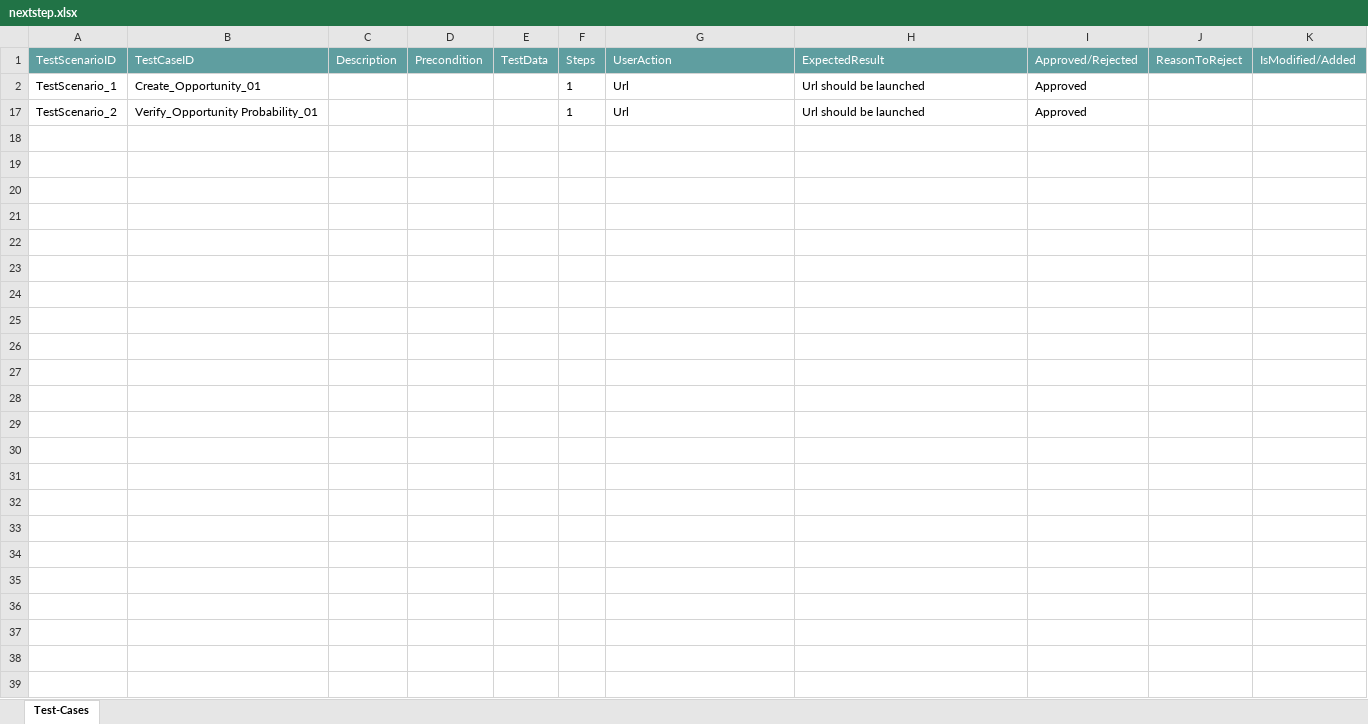
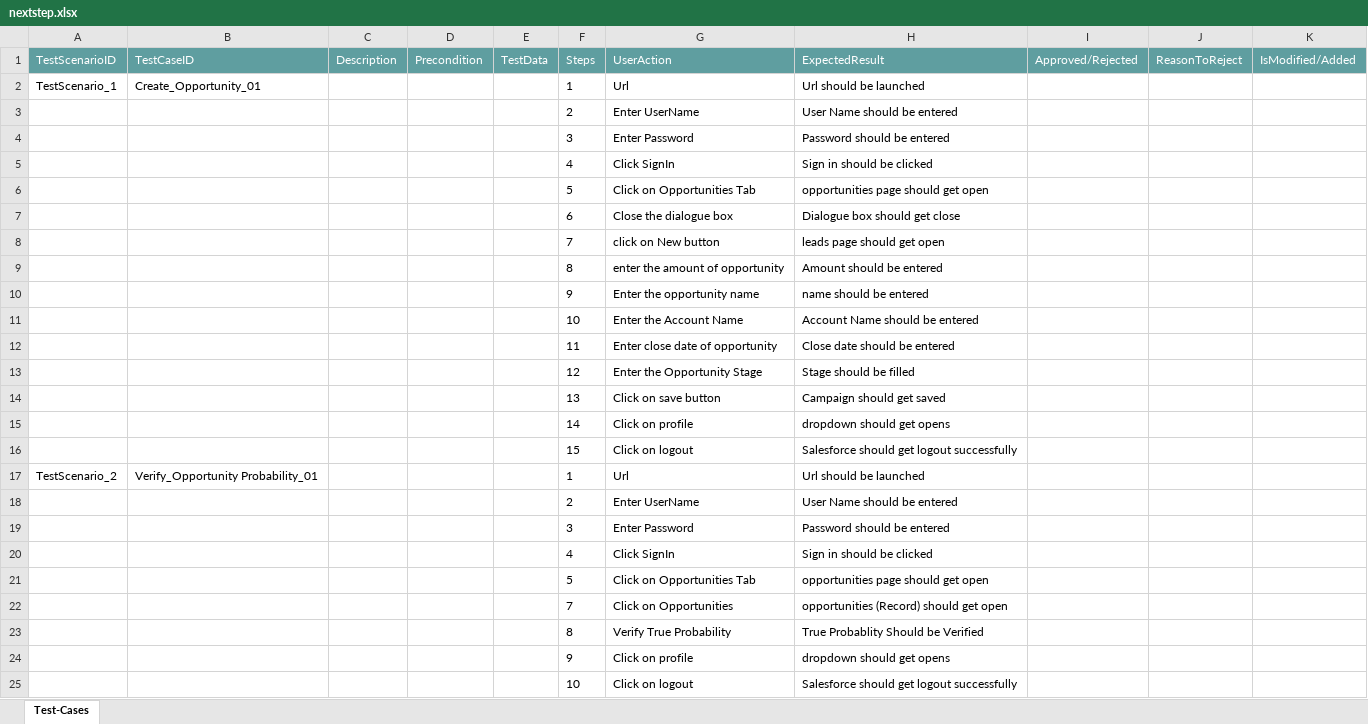
Before and after one commit to ShaikMohamedIrfan/opportunity, an Excel workbook: nextstep.xlsx, sheet Test-Cases, drawn as a sheet; values as stored, in another font and other column widths than the file's, no borders; table styles not drawn; the diff names each change by its address in the sheet, - before the commit and + after, or states it on an @@ line.

Commit message:
Initial Commit for Verification of Test cases

```diff
--- a/nextstep.xlsx (sheet Test-Cases)
+++ b/nextstep.xlsx (sheet Test-Cases)
-I2 (Approved/Rejected): Approved
+I2 (Approved/Rejected): (empty)
@@ row 3 unhidden:  |  |  |  |  | 2 | Enter UserName | User Name should be entered @@
@@ row 4 unhidden:  |  |  |  |  | 3 | Enter Password | Password should be entered @@
@@ row 5 unhidden:  |  |  |  |  | 4 | Click SignIn | Sign in should be clicked @@
@@ row 6 unhidden:  |  |  |  |  | 5 | Click on Opportunities Tab | opportunities page should get open @@
@@ row 7 unhidden:  |  |  |  |  | 6 | Close the dialogue box | Dialogue box should get close @@
@@ row 8 unhidden:  |  |  |  |  | 7 | click on New button | leads page should get open @@
@@ row 9 unhidden:  |  |  |  |  | 8 | enter the amount of opportunity | Amount should be entered @@
@@ row 10 unhidden:  |  |  |  |  | 9 | Enter the opportunity name | name should be entered @@
@@ row 11 unhidden:  |  |  |  |  | 10 | Enter the Account Name | Account Name should be entered @@
@@ row 12 unhidden:  |  |  |  |  | 11 | Enter close date of opportunity | Close date should be entered @@
@@ row 13 unhidden:  |  |  |  |  | 12 | Enter the Opportunity Stage | Stage should be filled @@
@@ row 14 unhidden:  |  |  |  |  | 13 | Click on save button | Campaign should get saved @@
@@ row 15 unhidden:  |  |  |  |  | 14 | Click on profile | dropdown should get opens @@
@@ row 16 unhidden:  |  |  |  |  | 15 | Click on logout | Salesforce should get logout successfully @@
-I17 (Approved/Rejected): Approved
+I17 (Approved/Rejected): (empty)
@@ row 18 unhidden:  |  |  |  |  | 2 | Enter UserName | User Name should be entered @@
@@ row 19 unhidden:  |  |  |  |  | 3 | Enter Password | Password should be entered @@
@@ row 20 unhidden:  |  |  |  |  | 4 | Click SignIn | Sign in should be clicked @@
@@ row 21 unhidden:  |  |  |  |  | 5 | Click on Opportunities Tab | opportunities page should get open @@
@@ row 22 unhidden:  |  |  |  |  | 7 | Click on Opportunities | opportunities (Record) should get open @@
@@ row 23 unhidden:  |  |  |  |  | 8 | Verify True Probability | True Probablity Should be Verified @@
@@ row 24 unhidden:  |  |  |  |  | 9 | Click on profile | dropdown should get opens @@
@@ row 25 unhidden:  |  |  |  |  | 10 | Click on logout | Salesforce should get logout successfully @@
```
